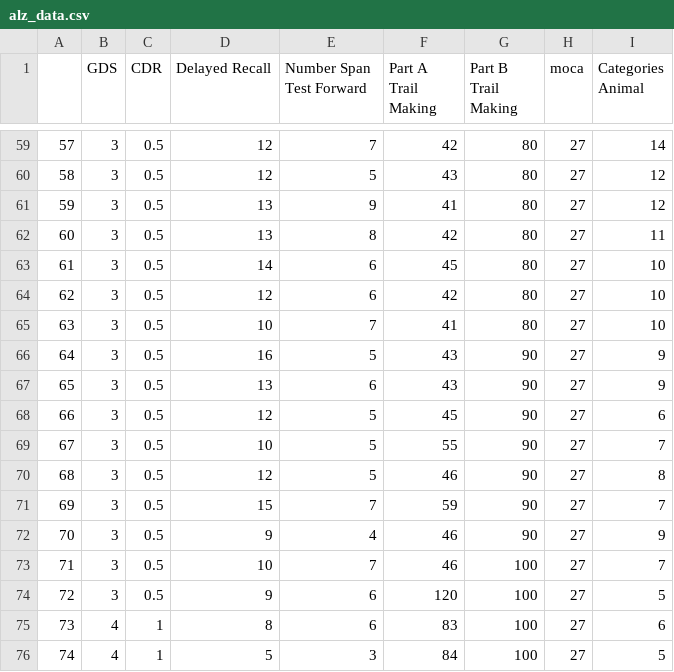
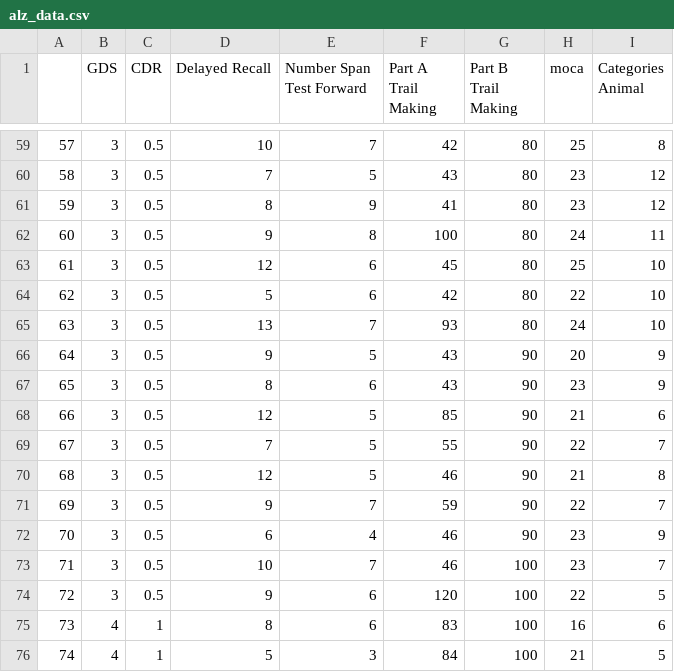
Before and after one commit to jdl624/VilcekMastersBMIITPFinalProj, a CSV file: alz_data.csv, drawn as a sheet; only a part is shown, gaps mark what is left out; the diff covers the shown part only.

```diff
--- a/alz_data.csv
+++ b/alz_data.csv
@@ -59,18 +59,18 @@
-57,3,0.5,12,7,42,80,27,14
-58,3,0.5,12,5,43,80,27,12
-59,3,0.5,13,9,41,80,27,12
-60,3,0.5,13,8,42,80,27,11
-61,3,0.5,14,6,45,80,27,10
-62,3,0.5,12,6,42,80,27,10
-63,3,0.5,10,7,41,80,27,10
-64,3,0.5,16,5,43,90,27,9
-65,3,0.5,13,6,43,90,27,9
-66,3,0.5,12,5,45,90,27,6
-67,3,0.5,10,5,55,90,27,7
-68,3,0.5,12,5,46,90,27,8
-69,3,0.5,15,7,59,90,27,7
-70,3,0.5,9,4,46,90,27,9
-71,3,0.5,10,7,46,100,27,7
-72,3,0.5,9,6,120,100,27,5
-73,4,1,8,6,83,100,27,6
-74,4,1,5,3,84,100,27,5
+57,3,0.5,10,7,42,80,25,8
+58,3,0.5,7,5,43,80,23,12
+59,3,0.5,8,9,41,80,23,12
+60,3,0.5,9,8,100,80,24,11
+61,3,0.5,12,6,45,80,25,10
+62,3,0.5,5,6,42,80,22,10
+63,3,0.5,13,7,93,80,24,10
+64,3,0.5,9,5,43,90,20,9
+65,3,0.5,8,6,43,90,23,9
+66,3,0.5,12,5,85,90,21,6
+67,3,0.5,7,5,55,90,22,7
+68,3,0.5,12,5,46,90,21,8
+69,3,0.5,9,7,59,90,22,7
+70,3,0.5,6,4,46,90,23,9
+71,3,0.5,10,7,46,100,23,7
+72,3,0.5,9,6,120,100,22,5
+73,4,1,8,6,83,100,16,6
+74,4,1,5,3,84,100,21,5
```
Also changed, not shown: 39 edited cells elsewhere in this file, 1 other file.
